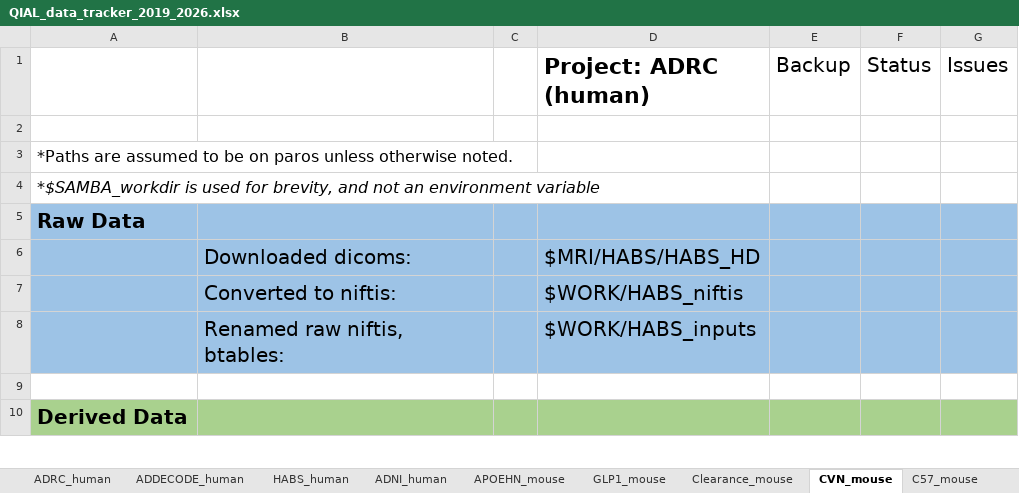
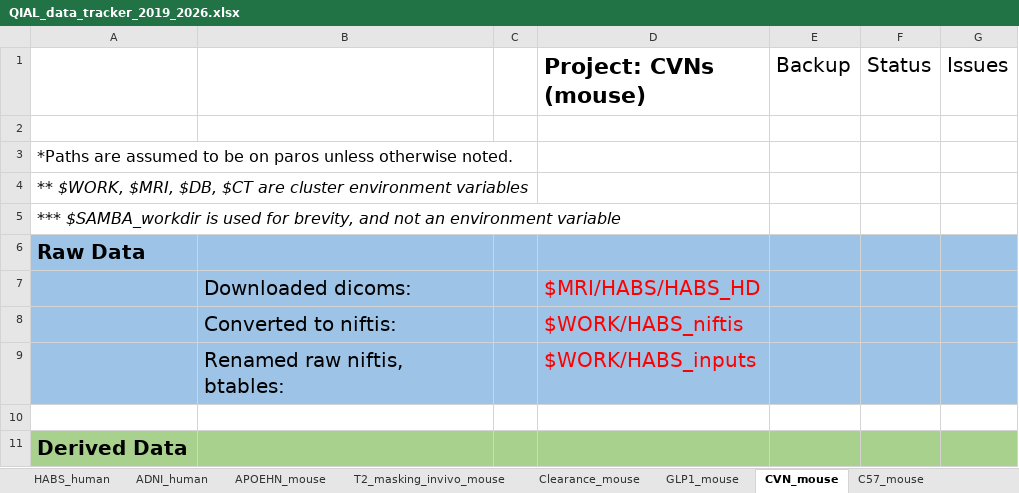
Before and after one commit to portokalh/gunnies, an Excel workbook: QIAL_data_tracker_2019_2026.xlsx, sheet CVN_mouse, drawn as a sheet; only a part is shown; values as stored, in another font and other column widths than the file's, no borders; addresses are those after the commit; the diff covers the shown part only; the diff names each change by its address in the sheet, - before the commit and + after, or states it on an @@ line.

Commit message:
Progressively updating project data tracker.

```diff
--- a/QIAL_data_tracker_2019_2026.xlsx (sheet CVN_mouse)
+++ b/QIAL_data_tracker_2019_2026.xlsx (sheet CVN_mouse)
+sheet tab: T2_masking_invivo_mouse
@@ sheet tab order changed: HABS_human | ADNI_human | APOEHN_mouse | T2_masking_invivo_mouse | Clearance_mouse | GLP1_mouse | CVN_mouse | C57_mouse @@
-D1: Project: ADRC (human)
+D1: Project: CVNs (mouse)
-A4: *$SAMBA_workdir is used for brevity, and not an environment variable
+A4: ** $WORK, $MRI, $DB, $CT are cluster environment variables
+row 5: *** $SAMBA_workdir is used for brevity, and not an environment variable
-D7:D9 text colour: black
+D7:D9 text colour: #FF0000
```
Also changed, not shown: cell formats elsewhere in this sheet, sheet Clearance_mouse, sheet APOEHN_mouse, sheet GLP1_mouse, sheet C57_mouse, sheet ADDECODE_human, sheet ADNI_human, 2 more sheets.
